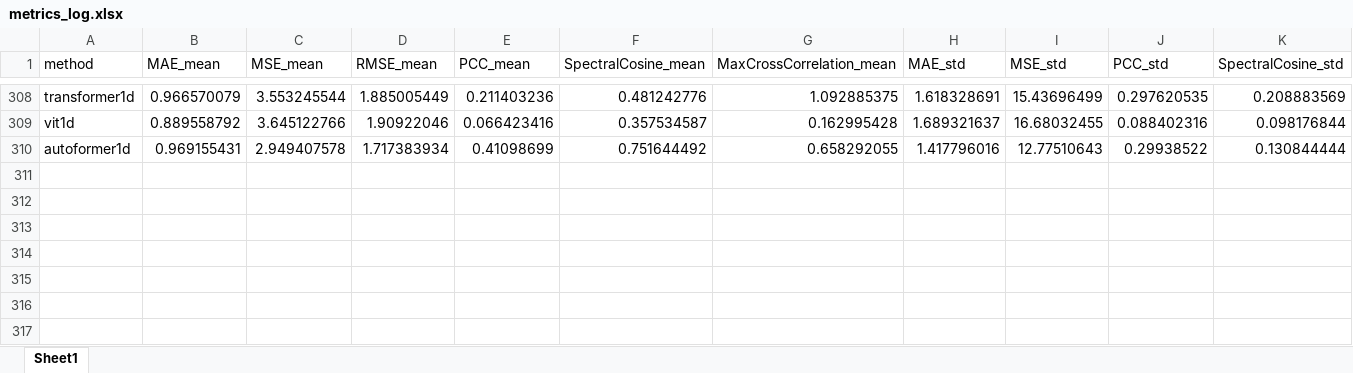
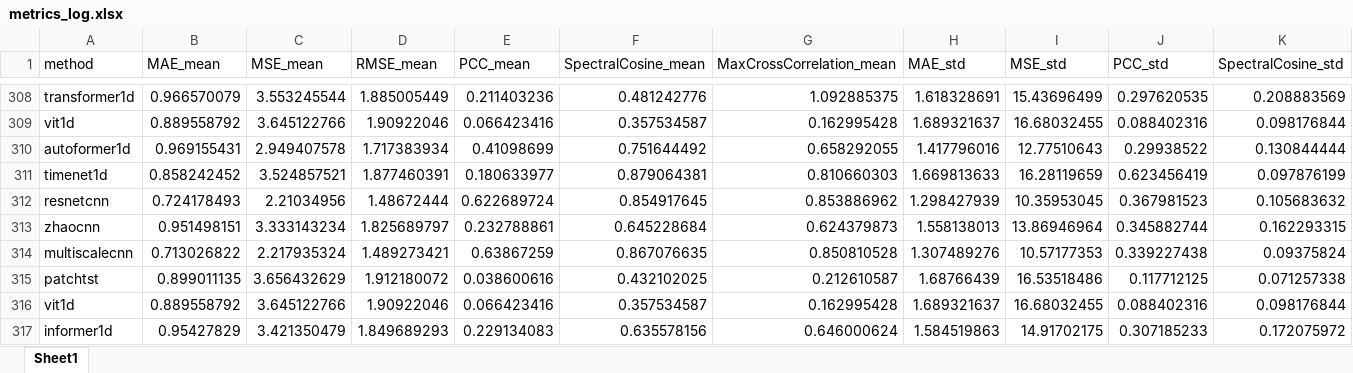
Before and after one commit to dmayorcatorres/ecgi-1d-architectures-comparison, an Excel workbook: src/metrics_log.xlsx, sheet Sheet1, drawn as a sheet; only a part is shown, gaps mark what is left out; values as stored, in another font and other column widths than the file's, no borders; rows hold the shown columns only; the diff names each change by its address in the sheet, - before the commit and + after, or states it on an @@ line.

```diff
--- a/src/metrics_log.xlsx (sheet Sheet1)
+++ b/src/metrics_log.xlsx (sheet Sheet1)
+row 311: timenet1d | 0.858242452 | 3.524857521 | 1.877460391 | 0.180633977 | 0.879064381 | 0.810660303 | 1.669813633 | 16.28119659 | 0.623456419 | 0.097876199
+row 312: resnetcnn | 0.724178493 | 2.21034956 | 1.48672444 | 0.622689724 | 0.854917645 | 0.853886962 | 1.298427939 | 10.35953045 | 0.367981523 | 0.105683632
+row 313: zhaocnn | 0.951498151 | 3.333143234 | 1.825689797 | 0.232788861 | 0.645228684 | 0.624379873 | 1.558138013 | 13.86946964 | 0.345882744 | 0.162293315
+row 314: multiscalecnn | 0.713026822 | 2.217935324 | 1.489273421 | 0.63867259 | 0.867076635 | 0.850810528 | 1.307489276 | 10.57177353 | 0.339227438 | 0.09375824
+row 315: patchtst | 0.899011135 | 3.656432629 | 1.912180072 | 0.038600616 | 0.432102025 | 0.212610587 | 1.68766439 | 16.53518486 | 0.117712125 | 0.071257338
+row 316: vit1d | 0.889558792 | 3.645122766 | 1.90922046 | 0.066423416 | 0.357534587 | 0.162995428 | 1.689321637 | 16.68032455 | 0.088402316 | 0.098176844
+row 317: informer1d | 0.95427829 | 3.421350479 | 1.849689293 | 0.229134083 | 0.635578156 | 0.646000624 | 1.584519863 | 14.91702175 | 0.307185233 | 0.172075972
```
Also changed, not shown: 10 other files.
